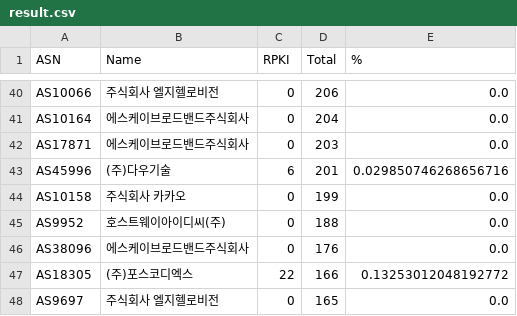
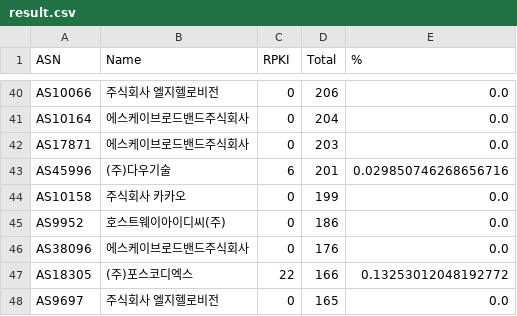
Before and after one commit to dxdxdt/rpki-tracker-kr, a CSV file: result.csv, drawn as a sheet; only a part is shown, gaps mark what is left out; the diff covers the shown part only.

```diff
--- a/result.csv
+++ b/result.csv
@@ -44,3 +44,3 @@ AS45996,(주)다우기술,6,201,0.029850746268656716
 AS10158,주식회사 카카오,0,199,0.0
-AS9952,호스트웨이아이디씨(주),0,188,0.0
+AS9952,호스트웨이아이디씨(주),0,186,0.0
 AS38096,에스케이브로드밴드주식회사,0,176,0.0
```
Also changed, not shown: 4 added rows, 4 removed rows and 3 edited cells elsewhere in this file, 6 other files.
